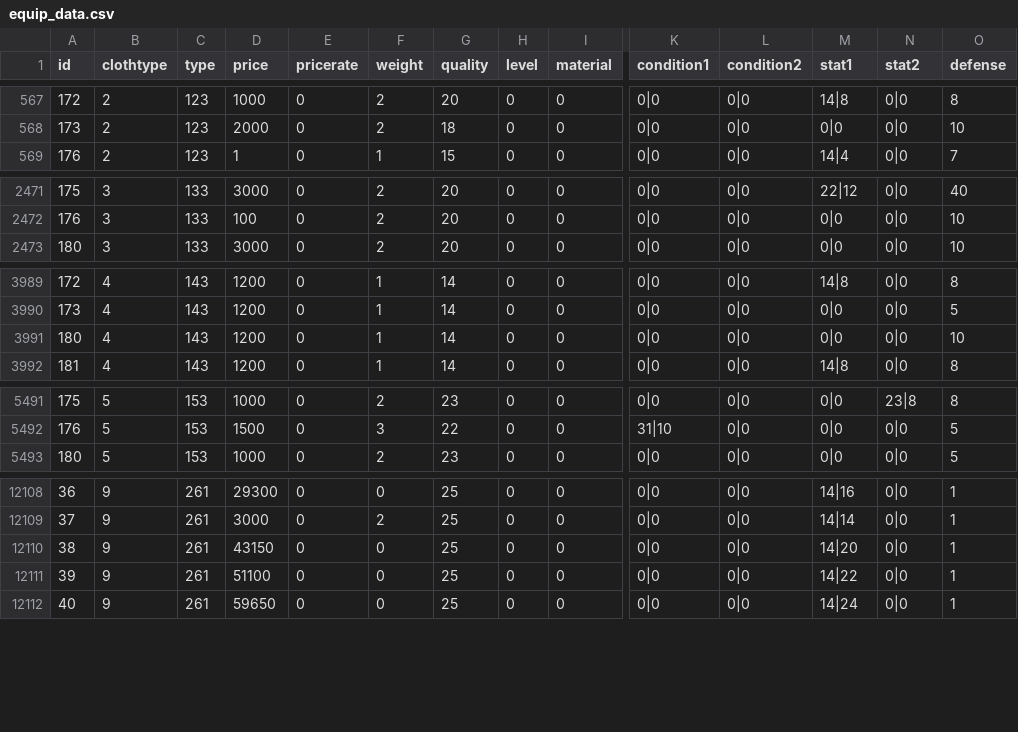
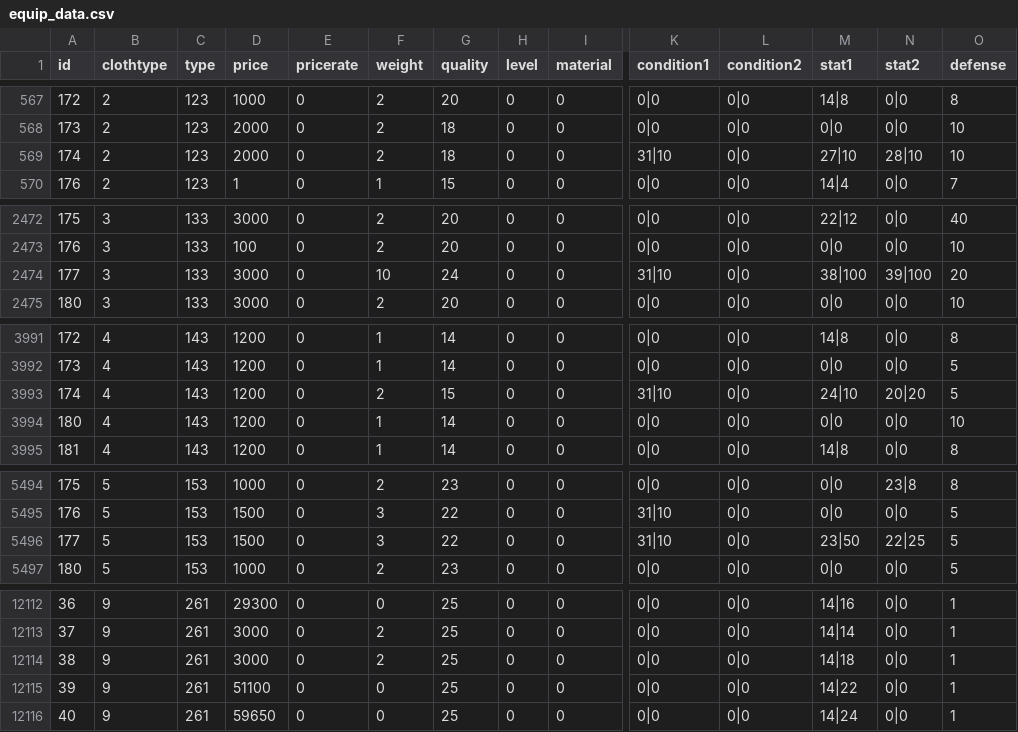
Before and after one commit to DrakiaXYZ/osrose, a CSV file: Binary/data/equip_data.csv, drawn as a sheet; only a part is shown, gaps mark what is left out; addresses are those after the commit; rows hold the shown columns only; the diff covers the shown part only; the diff names each change by its address in the sheet, - before the commit and + after, or states it on an @@ line.

Commit message:
updated equip_data.csv with new NA 143 update
minor update on chest_data.sql for less of a drop of outfits and snowboard

```diff
--- a/Binary/data/equip_data.csv
+++ b/Binary/data/equip_data.csv
+row 569: 174 | 2 | 123 | 2000 | 0 | 2 | 18 | 0 | 0 | 31|10 | 0|0 | 27|10 | 28|10 | 10
+row 2474: 177 | 3 | 133 | 3000 | 0 | 10 | 24 | 0 | 0 | 31|10 | 0|0 | 38|100 | 39|100 | 20
+row 3993: 174 | 4 | 143 | 1200 | 0 | 2 | 15 | 0 | 0 | 31|10 | 0|0 | 24|10 | 20|20 | 5
+row 5496: 177 | 5 | 153 | 1500 | 0 | 3 | 22 | 0 | 0 | 31|10 | 0|0 | 23|50 | 22|25 | 5
-D12114 (price): 43150
+D12114 (price): 3000
-F12114 (weight): 0
+F12114 (weight): 2
-M12114 (stat1): 14|20
+M12114 (stat1): 14|18
```
Also changed, not shown: 1 edited cell elsewhere in this file, 1 other file.
